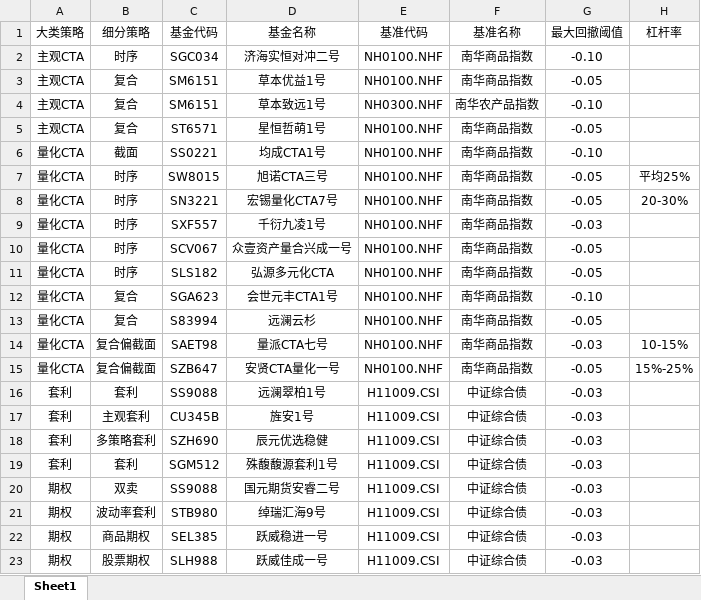
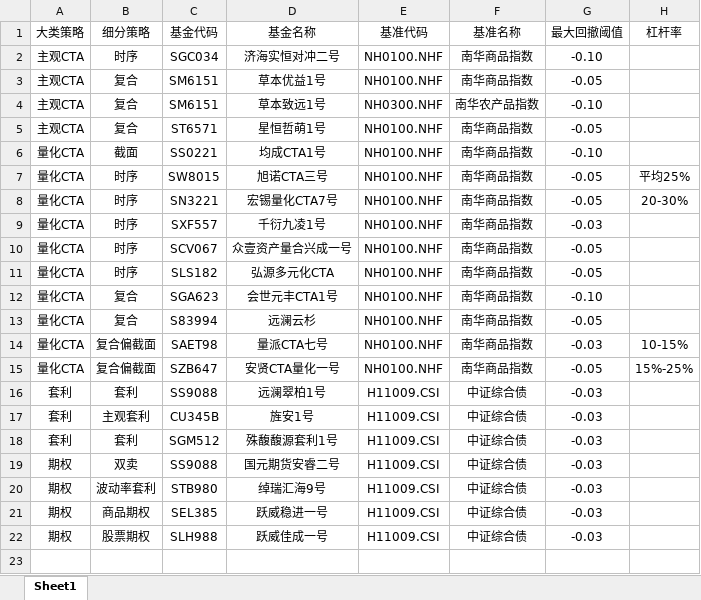
Before and after one commit to Slow-birds/Private_nav_research, an Excel workbook: 产品目录.xlsx, sheet Sheet1, drawn as a sheet; values as stored, in another font and other column widths than the file's, no borders; the diff names each change by its address in the sheet, - before the commit and + after, or states it on an @@ line.

```diff
--- a/产品目录.xlsx (sheet Sheet1)
+++ b/产品目录.xlsx (sheet Sheet1)
-row 18: 套利 | 多策略套利 | SZH690 | 辰元优选稳健 | H11009.CSI | 中证综合债 | -0.03
```
Also changed, not shown: data.xlsx, 30 other files.
